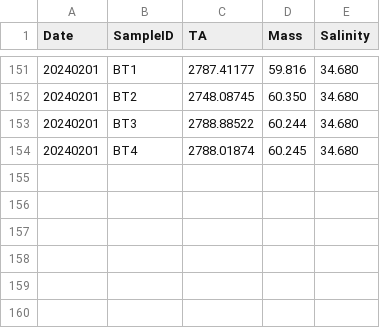
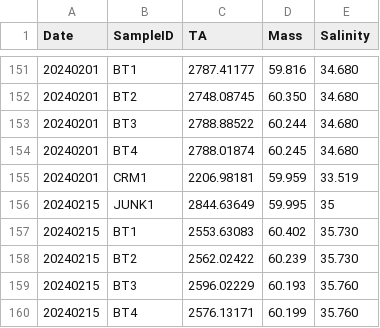
Before and after one commit to Putnam-Lab/CBLS_Wetlab, a CSV file: Data/CBLS_Aquarium_TA.csv, drawn as a sheet; only a part is shown, gaps mark what is left out.

Commit message:
Update CBLS_Aquarium_TA.csv

```diff
--- a/Data/CBLS_Aquarium_TA.csv
+++ b/Data/CBLS_Aquarium_TA.csv
@@ -154 +154,7 @@
 "20240201","BT4",2788.01874,60.245,34.680
+"20240201","CRM1",2206.98181,59.959,33.519
+"20240215","JUNK1",2844.63649,59.995,35
+"20240215","BT1",2553.63083,60.402,35.730
+"20240215","BT2",2562.02422,60.239,35.730
+"20240215","BT3",2596.02229,60.193,35.760
+"20240215","BT4",2576.13171,60.199,35.760
```
